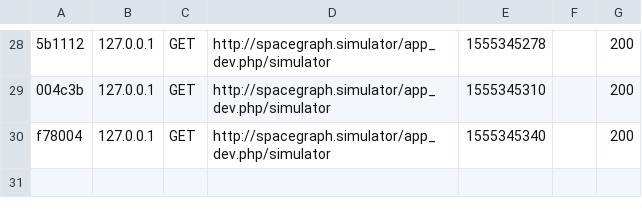
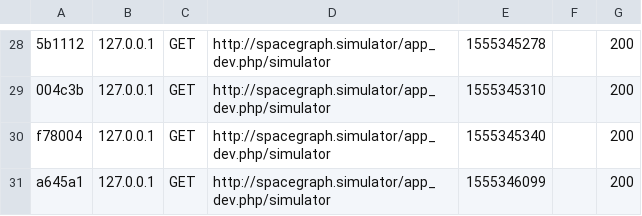
Before and after one commit to malakaton/spaceSimulationGraph, a CSV file: app/cache/dev/profiler/index.csv, drawn as a sheet; only a part is shown, gaps mark what is left out; the diff names each change by its address in the sheet, - before the commit and + after, or states it on an @@ line.

Commit message:
chown cache folders

```diff
--- a/app/cache/dev/profiler/index.csv
+++ b/app/cache/dev/profiler/index.csv
+row 31: a645a1 | 127.0.0.1 | GET | http://spacegraph.simulator/app_dev.php/simulator | 1555346099 |  | 200
```
Also changed, not shown: 10 other files.
